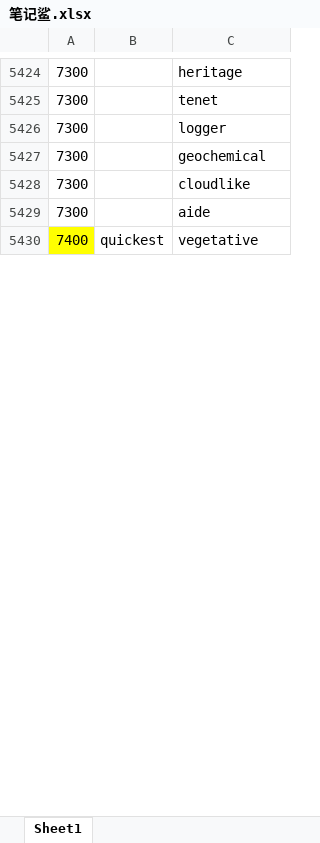
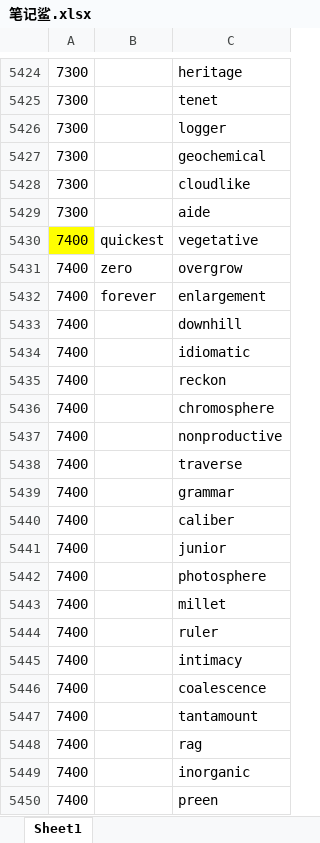
Before and after one commit to ambitiouschild/GitEnglish, an Excel workbook: 笔记鲨.xlsx, sheet Sheet1, drawn as a sheet; only a part is shown, gaps mark what is left out; values as stored, in another font and other column widths than the file's, no borders; the diff covers the shown part only; the diff names each change by its address in the sheet, - before the commit and + after, or states it on an @@ line.

Commit message:
【笔记鲨】2026/05/20【7400】

```diff
--- a/笔记鲨.xlsx (sheet Sheet1)
+++ b/笔记鲨.xlsx (sheet Sheet1)
+row 5431: 7400 | zero | overgrow
+row 5432: 7400 | forever | enlargement
+row 5433: 7400 |  | downhill
+row 5434: 7400 |  | idiomatic
+row 5435: 7400 |  | reckon
+row 5436: 7400 |  | chromosphere
+row 5437: 7400 |  | nonproductive
+row 5438: 7400 |  | traverse
+row 5439: 7400 |  | grammar
+row 5440: 7400 |  | caliber
+row 5441: 7400 |  | junior
+row 5442: 7400 |  | photosphere
+row 5443: 7400 |  | millet
+row 5444: 7400 |  | ruler
+row 5445: 7400 |  | intimacy
+row 5446: 7400 |  | coalescence
+row 5447: 7400 |  | tantamount
+row 5448: 7400 |  | rag
+row 5449: 7400 |  | inorganic
+row 5450: 7400 |  | preen
```
Also changed, not shown: 100 added rows and 29 edited cells elsewhere in this sheet.
